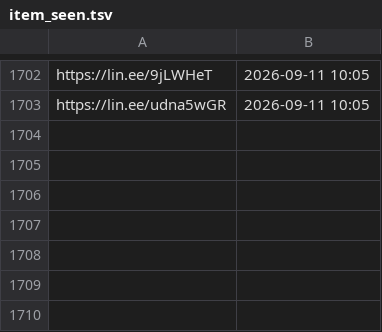
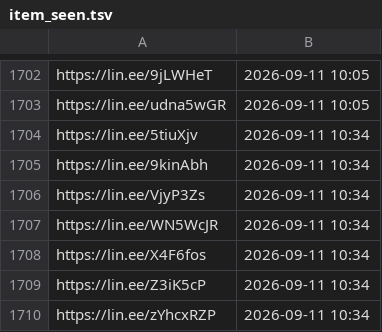
Before and after one commit to wowack7/beybuilder, a TSV file: data/draw/item_seen.tsv, drawn as a sheet; only a part is shown, gaps mark what is left out; the diff names each change by its address in the sheet, - before the commit and + after, or states it on an @@ line.

```diff
--- a/data/draw/item_seen.tsv
+++ b/data/draw/item_seen.tsv
+row 1704: https://lin.ee/5tiuXjv | 2026-09-11 10:34
+row 1705: https://lin.ee/9kinAbh | 2026-09-11 10:34
+row 1706: https://lin.ee/VjyP3Zs | 2026-09-11 10:34
+row 1707: https://lin.ee/WN5WcJR | 2026-09-11 10:34
+row 1708: https://lin.ee/X4F6fos | 2026-09-11 10:34
+row 1709: https://lin.ee/Z3iK5cP | 2026-09-11 10:34
+row 1710: https://lin.ee/zYhcxRZP | 2026-09-11 10:34
```
Also changed, not shown: data/draw/mapping.tsv, 3 other files.
